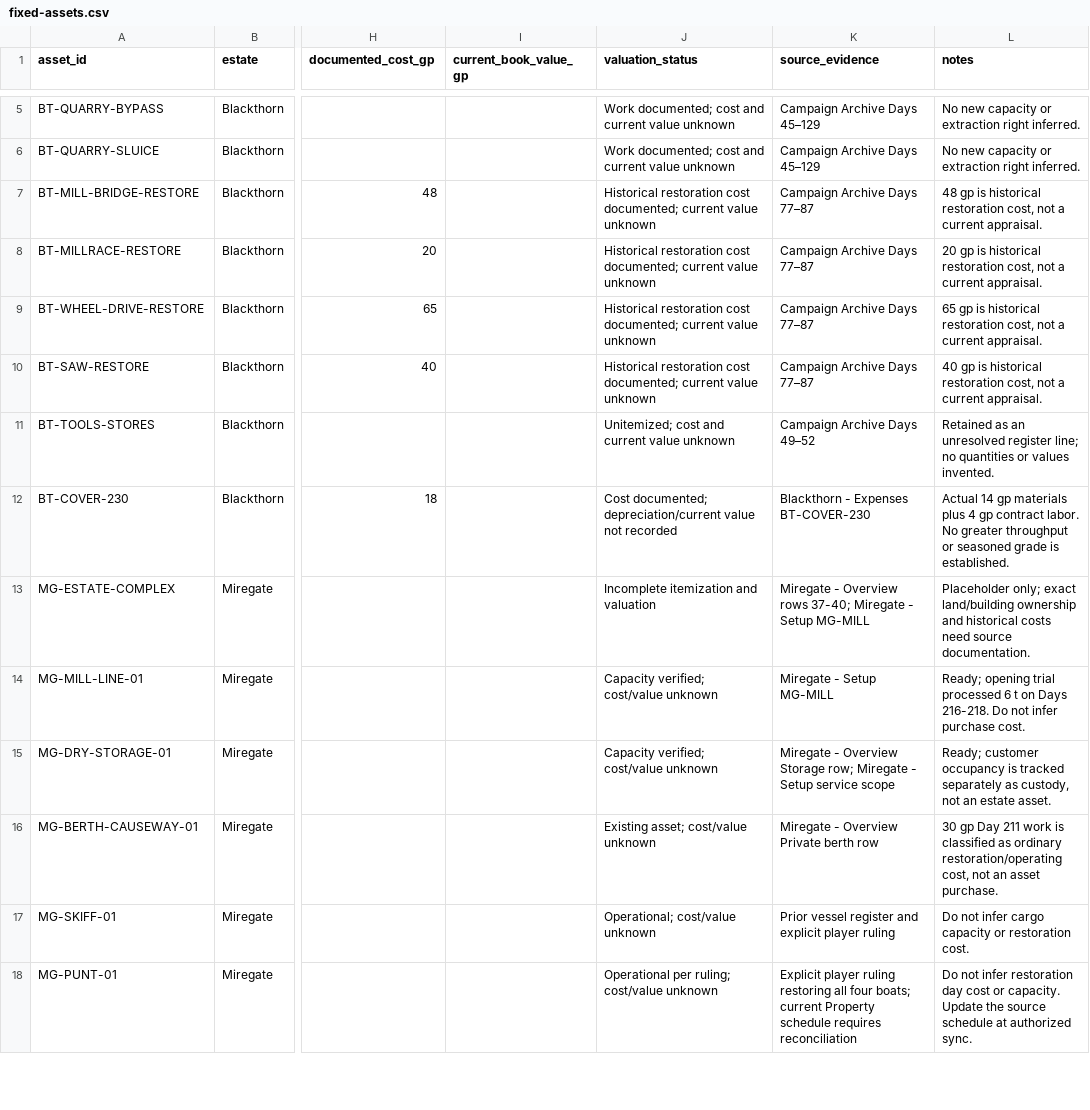
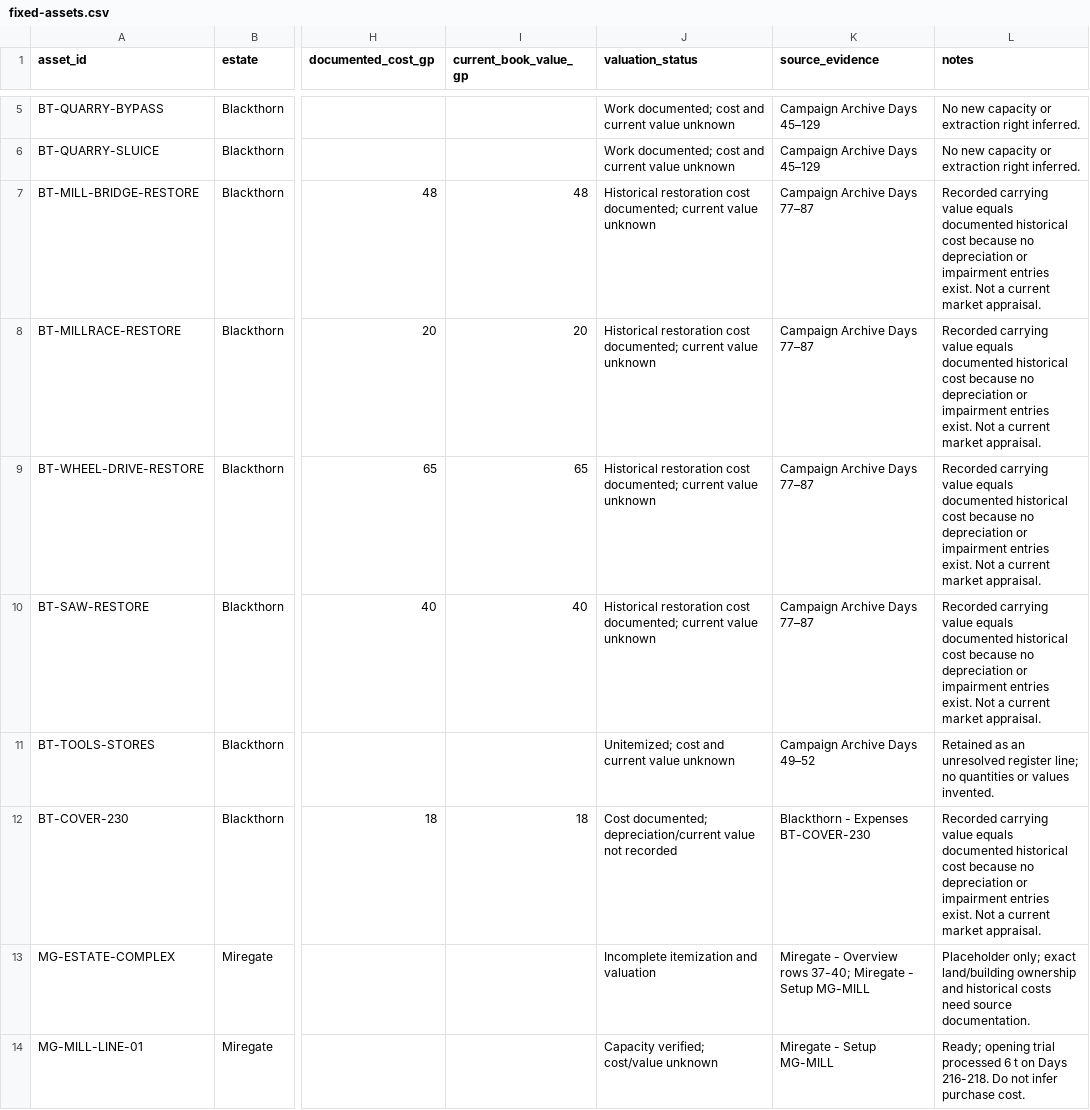
Before and after one commit to coolcop17409-wq/new-dnd-world-campaign, a CSV file: data/estate/fixed-assets.csv, drawn as a sheet; only a part is shown, gaps mark what is left out; the shorter side is filled out with more unchanged rows; the diff names each change by its address in the sheet, - before the commit and + after, or states it on an @@ line.

Commit message:
Record supported historical carrying basis

```diff
--- a/data/estate/fixed-assets.csv
+++ b/data/estate/fixed-assets.csv
-I7 (current_book_value_gp): (empty)
+I7 (current_book_value_gp): 48
-L7 (notes): 48 gp is historical restoration cost, not a current appraisal.
+L7 (notes): Recorded carrying value equals documented historical cost because no depreciation or impairment entries exist. Not a current market appraisal.
-I8 (current_book_value_gp): (empty)
+I8 (current_book_value_gp): 20
-L8 (notes): 20 gp is historical restoration cost, not a current appraisal.
+L8 (notes): Recorded carrying value equals documented historical cost because no depreciation or impairment entries exist. Not a current market appraisal.
-I9 (current_book_value_gp): (empty)
+I9 (current_book_value_gp): 65
-L9 (notes): 65 gp is historical restoration cost, not a current appraisal.
+L9 (notes): Recorded carrying value equals documented historical cost because no depreciation or impairment entries exist. Not a current market appraisal.
-I10 (current_book_value_gp): (empty)
+I10 (current_book_value_gp): 40
-L10 (notes): 40 gp is historical restoration cost, not a current appraisal.
+L10 (notes): Recorded carrying value equals documented historical cost because no depreciation or impairment entries exist. Not a current market appraisal.
-I12 (current_book_value_gp): (empty)
+I12 (current_book_value_gp): 18
-L12 (notes): Actual 14 gp materials plus 4 gp contract labor. No greater throughput or seasoned grade is established.
+L12 (notes): Recorded carrying value equals documented historical cost because no depreciation or impairment entries exist. Not a current market appraisal.
```
